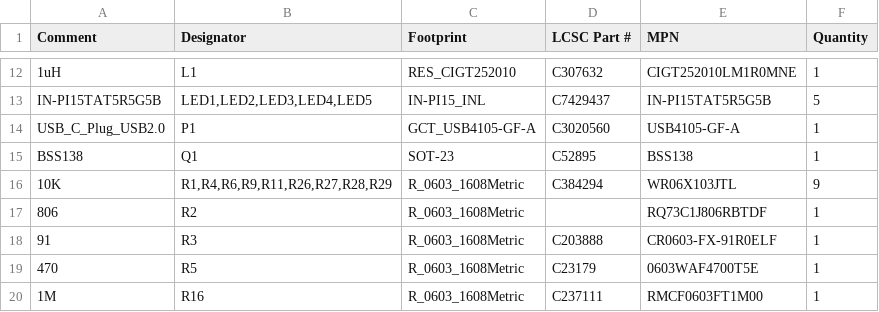
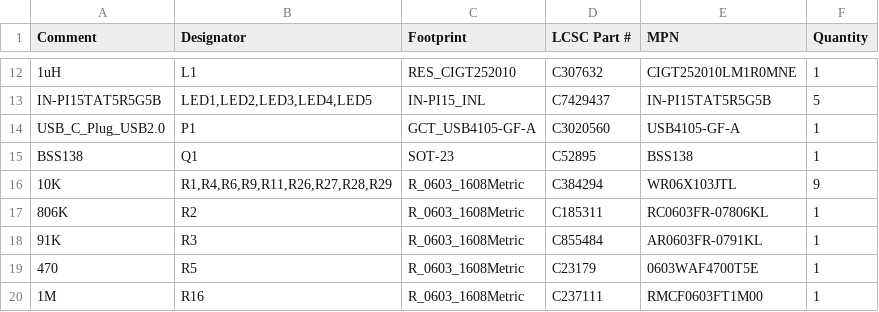
Before and after one commit to TKontu/Racer, a CSV file: hardware/racer/racer-v1.0-LCSC-BOM.csv, drawn as a sheet; only a part is shown, gaps mark what is left out.

```diff
--- a/hardware/racer/racer-v1.0-LCSC-BOM.csv
+++ b/hardware/racer/racer-v1.0-LCSC-BOM.csv
@@ -16,4 +16,4 @@ BSS138,Q1,SOT-23,C52895,BSS138,1
 10K,"R1,R4,R6,R9,R11,R26,R27,R28,R29",R_0603_1608Metric,C384294,WR06X103JTL,9
-806,R2,R_0603_1608Metric,,RQ73C1J806RBTDF,1
-91,R3,R_0603_1608Metric,C203888,CR0603-FX-91R0ELF,1
+806K,R2,R_0603_1608Metric,C185311,RC0603FR-07806KL,1
+91K,R3,R_0603_1608Metric,C855484,AR0603FR-0791KL,1
 470,R5,R_0603_1608Metric,C23179,0603WAF4700T5E,1
```
Also changed, not shown: hardware/racer/racer-v1.0-BOM.csv, 2 other files.
